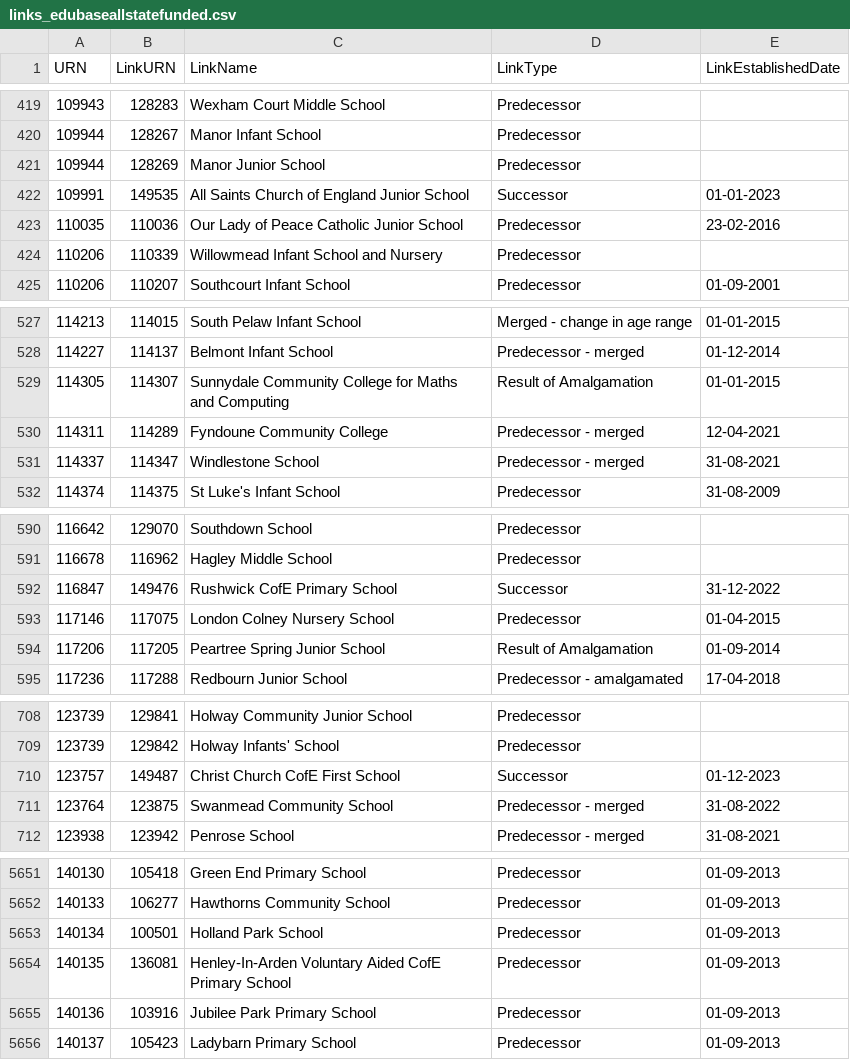
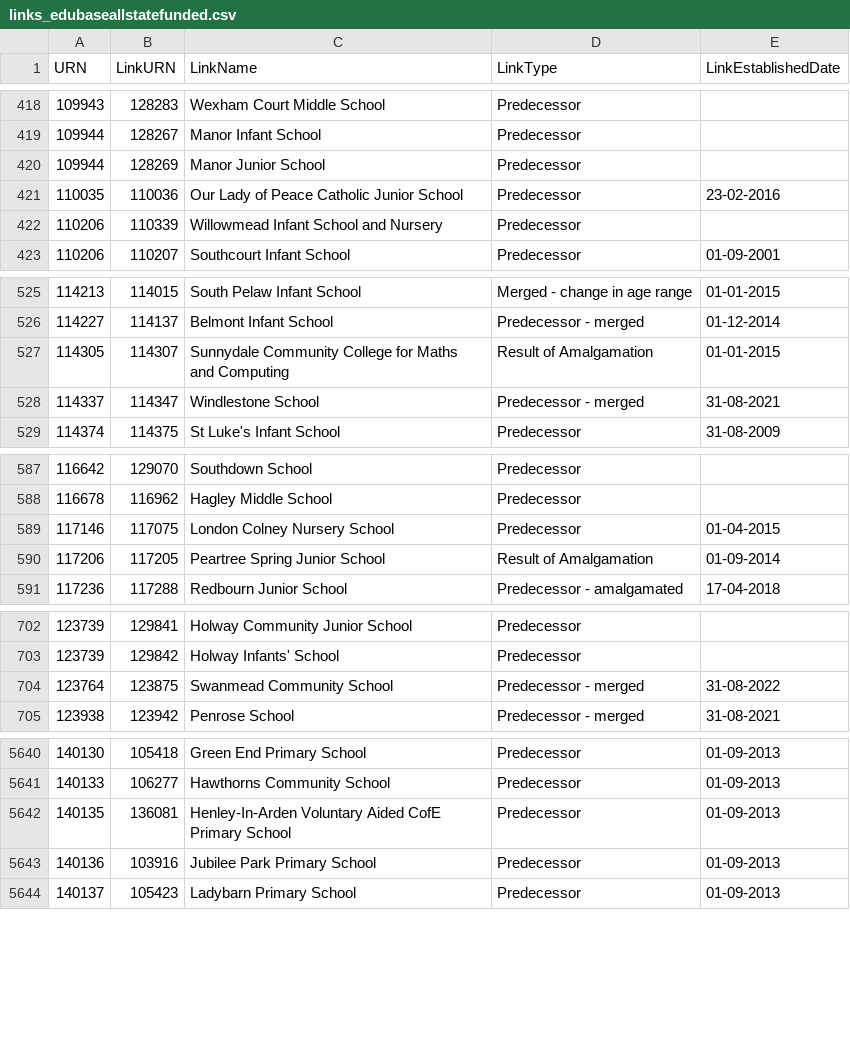
Before and after one commit to aircury/public-uk-education-data, a CSV file: edubase/state-funded/links_edubaseallstatefunded.csv, drawn as a sheet; only a part is shown, gaps mark what is left out; the diff covers the shown part only; the diff names each change by its address in the sheet, - before the commit and + after, or states it on an @@ line.

```diff
--- a/edubase/state-funded/links_edubaseallstatefunded.csv
+++ b/edubase/state-funded/links_edubaseallstatefunded.csv
-row 422: 109991 | 149535 | All Saints Church of England Junior School | Successor | 01-01-2023
-row 530: 114311 | 114289 | Fyndoune Community College | Predecessor - merged | 12-04-2021
-row 592: 116847 | 149476 | Rushwick CofE Primary School | Successor | 31-12-2022
-row 710: 123757 | 149487 | Christ Church CofE First School | Successor | 01-12-2023
-row 5653: 140134 | 100501 | Holland Park School | Predecessor | 01-09-2013
```
Also changed, not shown: 11 removed rows elsewhere in this file, edubase/academies-and-free-schools/links_edubaseallacademiesandfree.csv, 5 other files.
